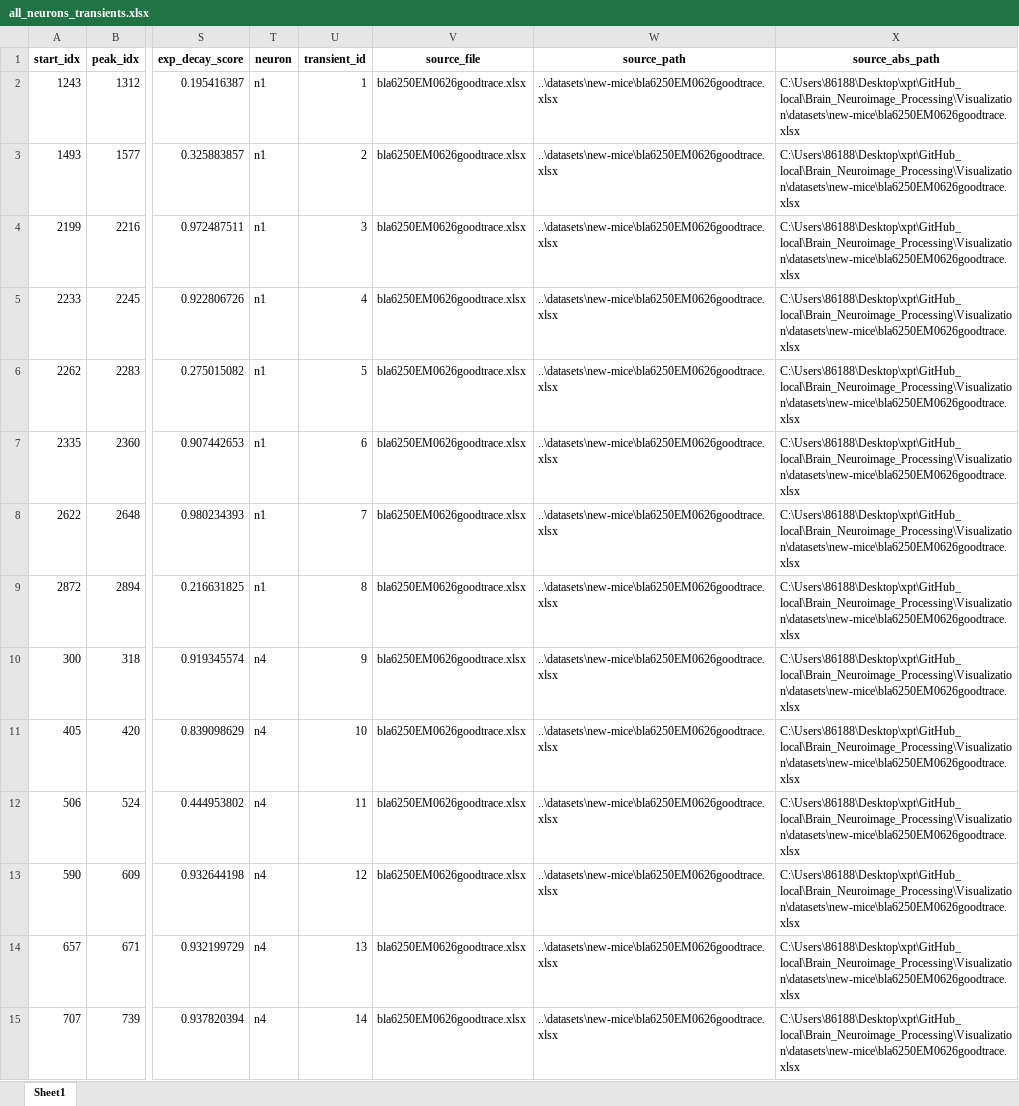
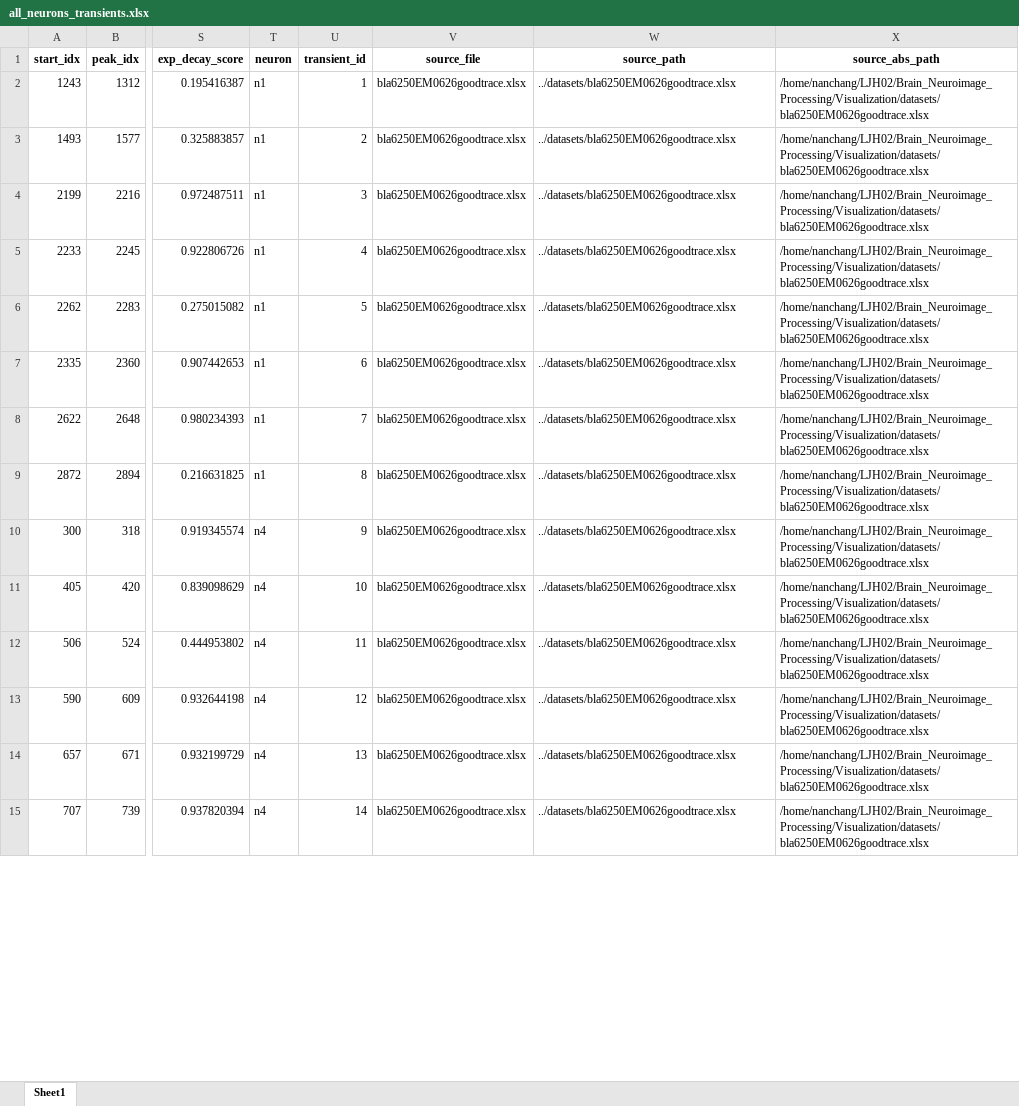
Before and after one commit to Nanqipro/Brain_Neuroimage_Processing, an Excel workbook: Visualization/results/bla6250EM0626goodtrace/all_neurons_transients.xlsx, sheet Sheet1, drawn as a sheet; only a part is shown, gaps mark what is left out; values as stored, in another font and other column widths than the file's, no borders; the diff covers the shown part only; the diff names each change by its address in the sheet, - before the commit and + after, or states it on an @@ line.

```diff
--- a/Visualization/results/bla6250EM0626goodtrace/all_neurons_transients.xlsx (sheet Sheet1)
+++ b/Visualization/results/bla6250EM0626goodtrace/all_neurons_transients.xlsx (sheet Sheet1)
-W2:W15 (source_path): ..\datasets\new-mice\bla6250EM0626goodtrace.xlsx
+W2:W15 (source_path): ../datasets/bla6250EM0626goodtrace.xlsx
-X2:X15 (source_abs_path): C:\Users\86188\Desktop\xpt\GitHub_local\Brain_Neuroimage_Processing\Visualization\datasets\new-mice\bla6250EM0626goodtrace.xlsx
+X2:X15 (source_abs_path): /home/nanchang/LJH02/Brain_Neuroimage_Processing/Visualization/datasets/bla6250EM0626goodtrace.xlsx
```
Also changed, not shown: 1178 edited cells elsewhere in this sheet, 1 other file.
